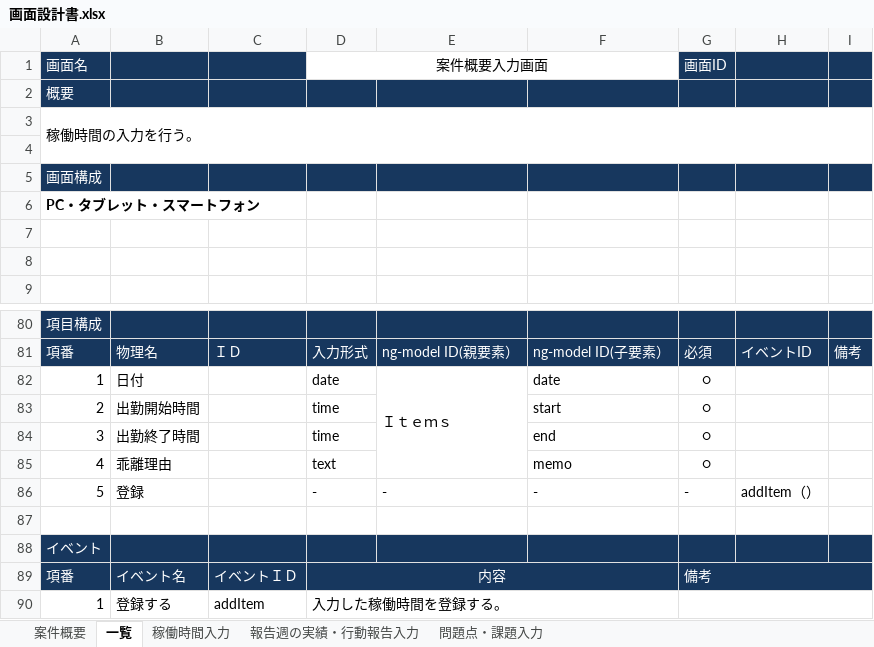
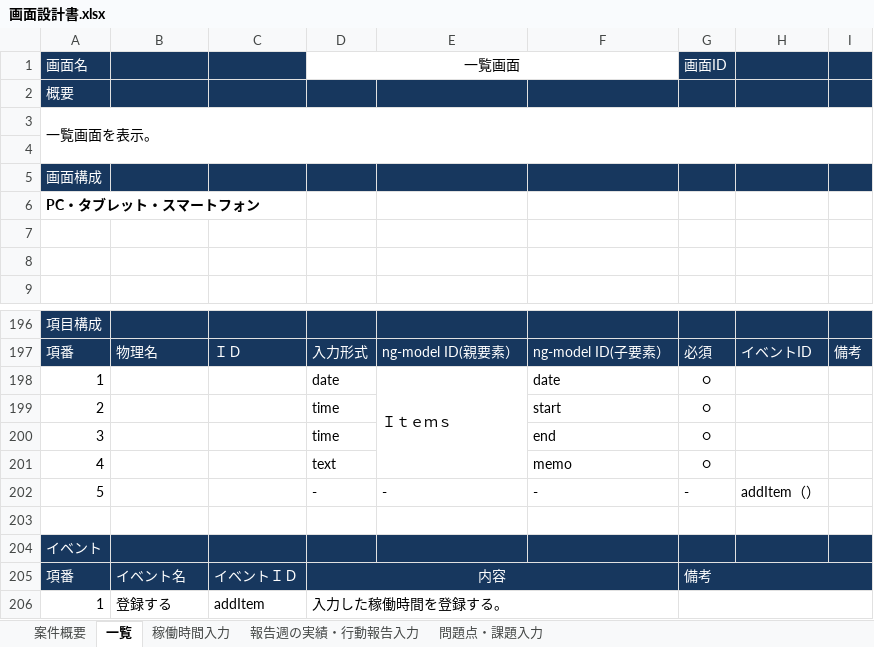
Before and after one commit to systemdevelopment/weeklyReport, an Excel workbook: doc/画面設計書.xlsx, sheet 一覧, drawn as a sheet; only a part is shown, gaps mark what is left out; values as stored, in another font and other column widths than the file's, no borders; charts and pictures not drawn; addresses are those after the commit; the diff covers the shown part only; the diff names each change by its address in the sheet, - before the commit and + after, or states it on an @@ line.

```diff
--- a/doc/画面設計書.xlsx (sheet 一覧)
+++ b/doc/画面設計書.xlsx (sheet 一覧)
-D1: 案件概要入力画面
+D1: 一覧画面
-A3: 稼働時間の入力を行う。
+A3: 一覧画面を表示。
-B198: 日付
+B198: (empty)
-B199: 出勤開始時間
+B199: (empty)
-B200: 出勤終了時間
+B200: (empty)
-B201: 乖離理由
+B201: (empty)
-B202: 登録
+B202: (empty)
```
Also changed, not shown: 116 added rows elsewhere in this sheet, sheet 案件概要, sheet 稼働時間入力, sheet 報告週の実績・行動報告入力, sheet 問題点・課題入力, charts or pictures, 1 other file.
